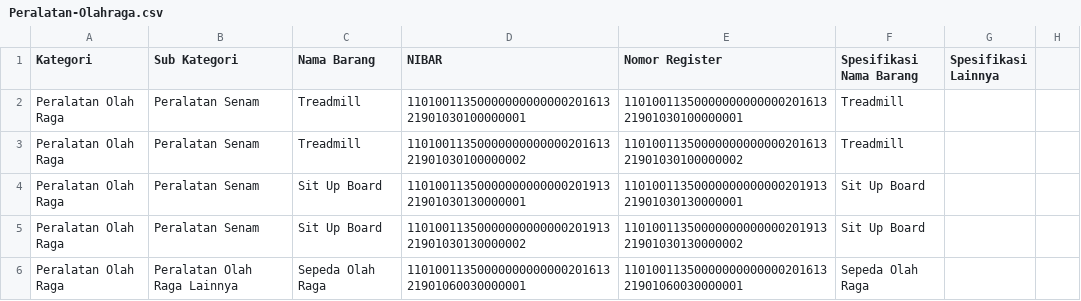
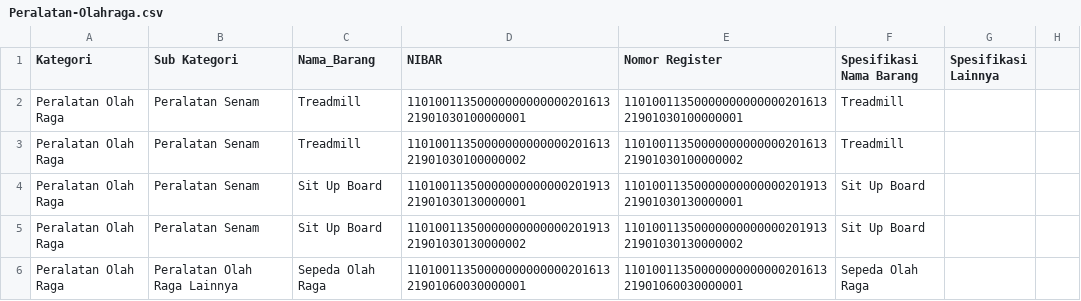
Before and after one commit to Munobody/Bappeda-Aceh, a CSV file: storage/app/public/Peralatan-Olahraga.csv, drawn as a sheet; only a part is shown; the diff names each change by its address in the sheet, - before the commit and + after, or states it on an @@ line.

Commit message:
Update Data

```diff
--- a/storage/app/public/Peralatan-Olahraga.csv
+++ b/storage/app/public/Peralatan-Olahraga.csv
-C1: Nama Barang
+C1: Nama_Barang
```
Also changed, not shown: storage/app/public/Alat-Bengkel-_-Alat-Ukur.csv, storage/app/public/Alat-Besar.csv, 23 other files.
